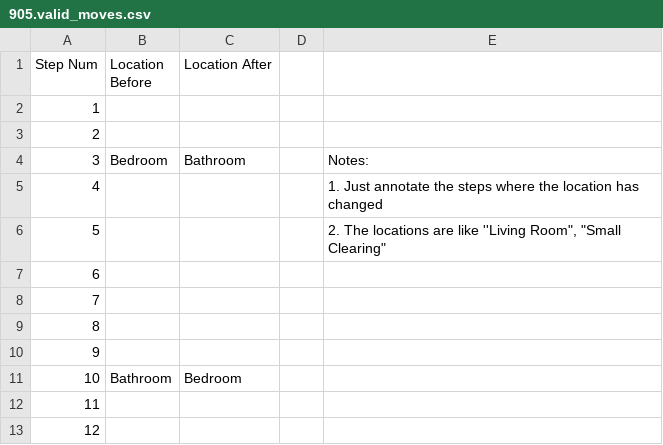
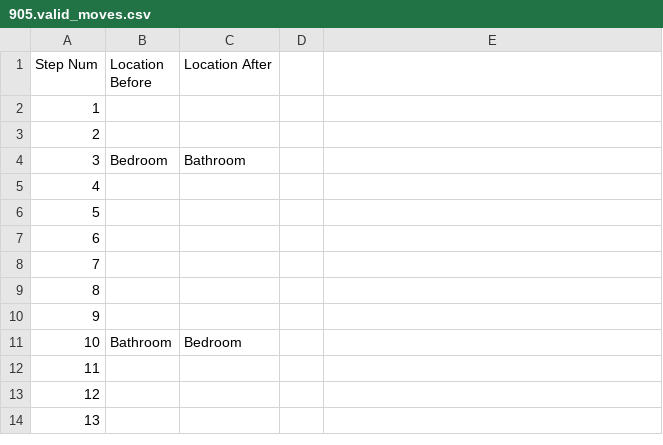
Before and after one commit to Oaklight/mango, a CSV file: data-intermediate/905/905.valid_moves.csv, drawn as a sheet; only a part is shown; the shorter side is filled out with more unchanged rows; the diff names each change by its address in the sheet, - before the commit and + after, or states it on an @@ line.

```diff
--- a/data-intermediate/905/905.valid_moves.csv
+++ b/data-intermediate/905/905.valid_moves.csv
-E4: Notes:
+E4: (empty)
-E5: 1. Just annotate the steps where the location has changed
+E5: (empty)
-E6: 2. The locations are like ''Living Room", "Small Clearing"
+E6: (empty)
```
Also changed, not shown: data-intermediate/anchor/anchor.valid_moves.csv, data-intermediate/deephome/deephome.valid_moves.csv, 10 other files.
